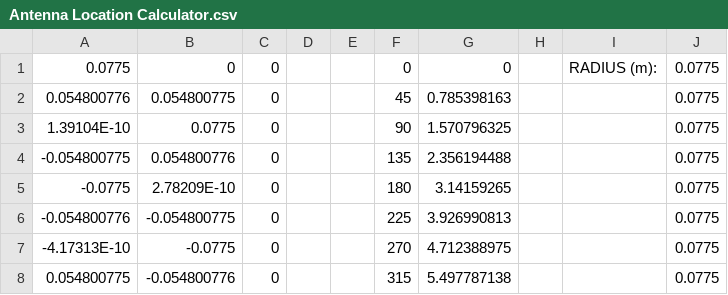
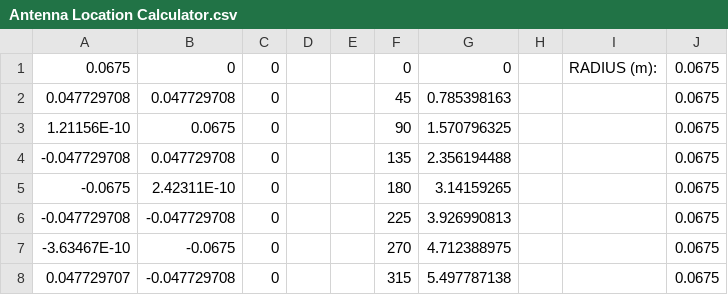
Before and after one commit to zenOfBass/microwave-research, a CSV file: configuration/Antenna Location Calculator.csv, drawn as a sheet.

```diff
--- a/configuration/Antenna Location Calculator.csv
+++ b/configuration/Antenna Location Calculator.csv
@@ -1,8 +1,8 @@
-0.0775,0,0,,,0,0,,RADIUS (m):,0.0775
-0.054800776,0.054800775,0,,,45,0.785398163,,,0.0775
-1.39104E-10,0.0775,0,,,90,1.570796325,,,0.0775
--0.054800775,0.054800776,0,,,135,2.356194488,,,0.0775
--0.0775,2.78209E-10,0,,,180,3.14159265,,,0.0775
--0.054800776,-0.054800775,0,,,225,3.926990813,,,0.0775
--4.17313E-10,-0.0775,0,,,270,4.712388975,,,0.0775
-0.054800775,-0.054800776,0,,,315,5.497787138,,,0.0775
+0.0675,0,0,,,0,0,,RADIUS (m):,0.0675
+0.047729708,0.047729708,0,,,45,0.785398163,,,0.0675
+1.21156E-10,0.0675,0,,,90,1.570796325,,,0.0675
+-0.047729708,0.047729708,0,,,135,2.356194488,,,0.0675
+-0.0675,2.42311E-10,0,,,180,3.14159265,,,0.0675
+-0.047729708,-0.047729708,0,,,225,3.926990813,,,0.0675
+-3.63467E-10,-0.0675,0,,,270,4.712388975,,,0.0675
+0.047729707,-0.047729708,0,,,315,5.497787138,,,0.0675
```
Also changed, not shown: 27 other files.
